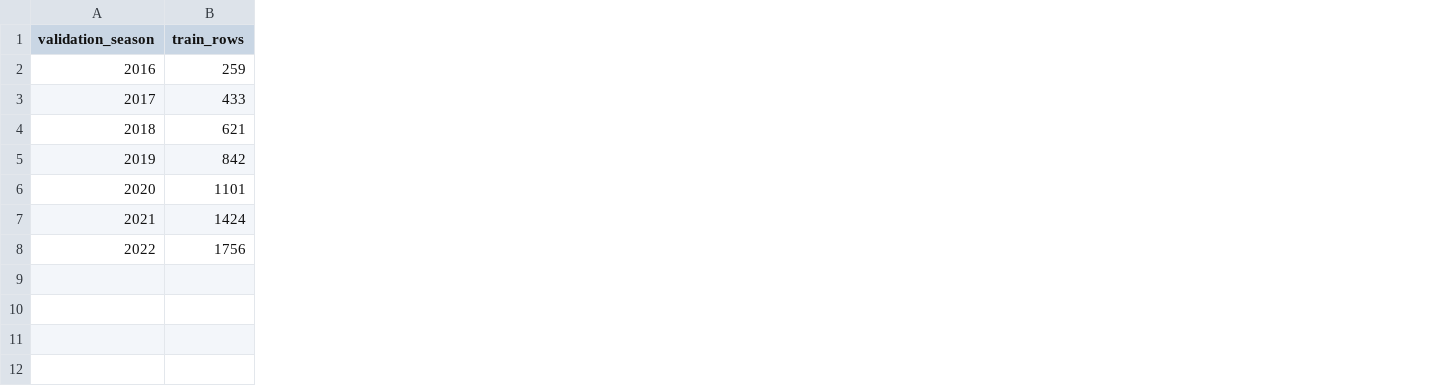
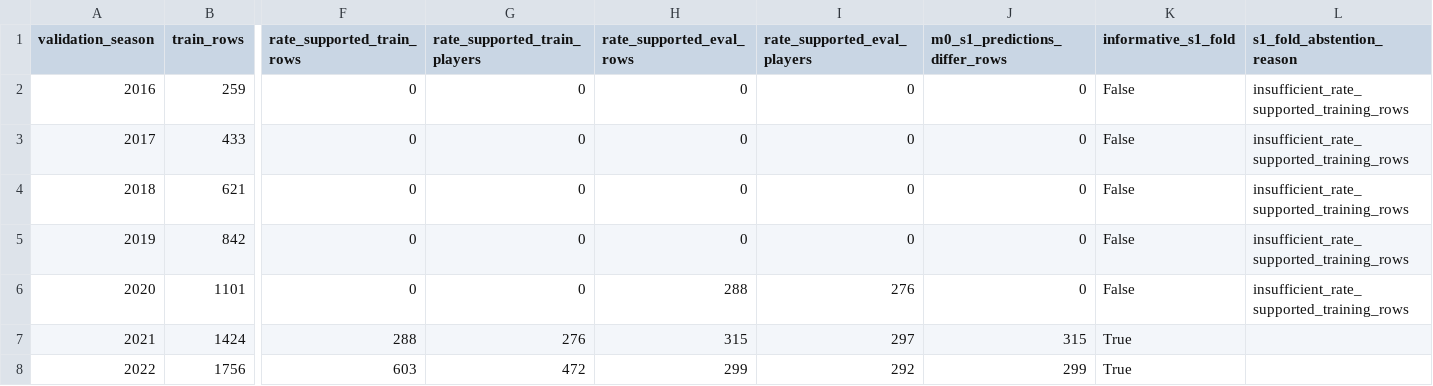
Before and after one commit to benedictprimmer-web/transfer-predictions, a CSV file: reports/sporting-mvp/fold-model-audit.csv, drawn as a sheet; only a part is shown, gaps mark what is left out; the diff names each change by its address in the sheet, - before the commit and + after, or states it on an @@ line.

```diff
--- a/reports/sporting-mvp/fold-model-audit.csv
+++ b/reports/sporting-mvp/fold-model-audit.csv
+column F (rate_supported_train_rows), rows 2-8: 0 | 0 | 0 | 0 | 0 | 288 | 603
+column G (rate_supported_train_players), rows 2-8: 0 | 0 | 0 | 0 | 0 | 276 | 472
+column H (rate_supported_eval_rows), rows 2-8: 0 | 0 | 0 | 0 | 288 | 315 | 299
+column I (rate_supported_eval_players), rows 2-8: 0 | 0 | 0 | 0 | 276 | 297 | 292
+column J (m0_s1_predictions_differ_rows), rows 2-8: 0 | 0 | 0 | 0 | 0 | 315 | 299
+column K (informative_s1_fold), rows 2-8: False | False | False | False | False | True | True
+column L (s1_fold_abstention_reason), rows 2-6: all insufficient_rate_supported_training_rows
```
Also changed, not shown: reports/sporting-mvp/design-ablation.csv, reports/sporting-mvp/model-comparison.csv, 20 other files.
